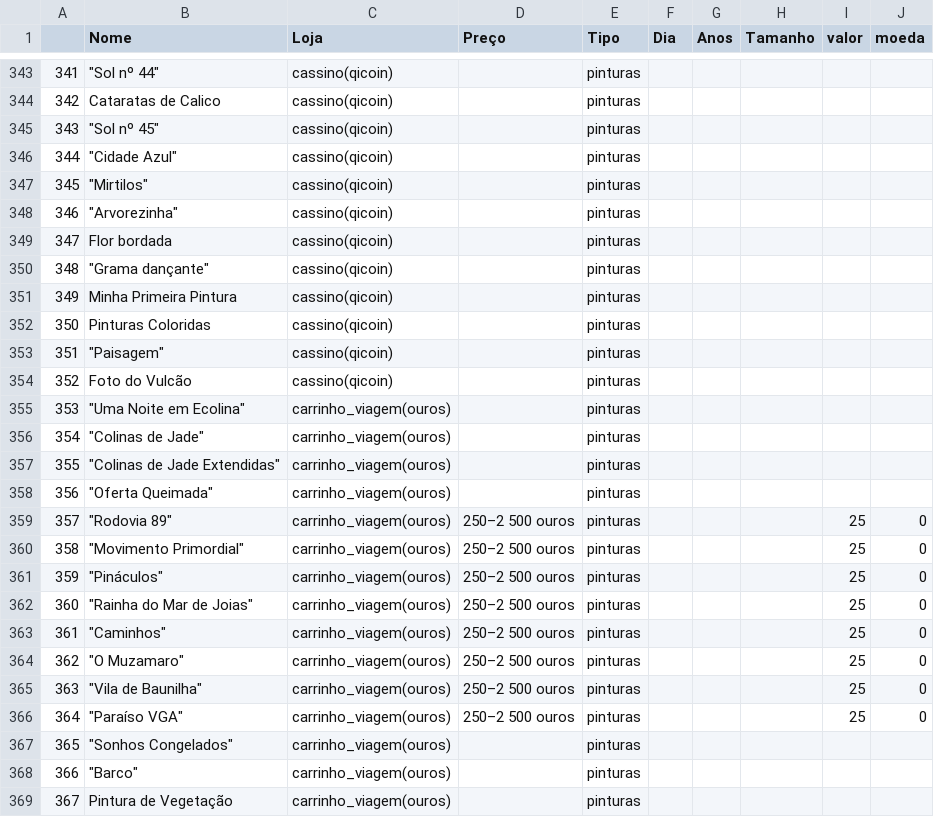
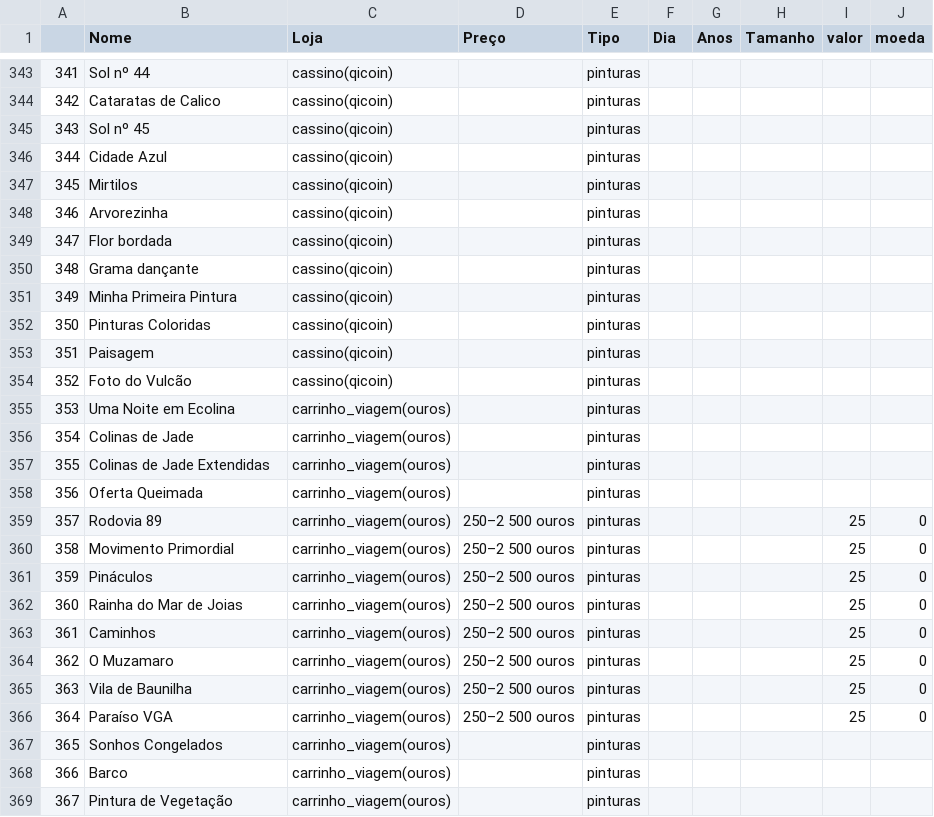
Before and after one commit to Mateus-cpa/stardew_valley, a CSV file: docs_silver/mobilias.csv, drawn as a sheet; only a part is shown, gaps mark what is left out; the diff covers the shown part only.

```diff
--- a/docs_silver/mobilias.csv
+++ b/docs_silver/mobilias.csv
@@ -343,27 +343,27 @@
-341,"""Sol nº 44""",cassino(qicoin),,pinturas,,,,,
+341,Sol nº 44,cassino(qicoin),,pinturas,,,,,
 342,Cataratas de Calico,cassino(qicoin),,pinturas,,,,,
-343,"""Sol nº 45""",cassino(qicoin),,pinturas,,,,,
-344,"""Cidade Azul""",cassino(qicoin),,pinturas,,,,,
-345,"""Mirtilos""",cassino(qicoin),,pinturas,,,,,
-346,"""Arvorezinha""",cassino(qicoin),,pinturas,,,,,
+343,Sol nº 45,cassino(qicoin),,pinturas,,,,,
+344,Cidade Azul,cassino(qicoin),,pinturas,,,,,
+345,Mirtilos,cassino(qicoin),,pinturas,,,,,
+346,Arvorezinha,cassino(qicoin),,pinturas,,,,,
 347,Flor bordada,cassino(qicoin),,pinturas,,,,,
-348,"""Grama dançante""",cassino(qicoin),,pinturas,,,,,
+348,Grama dançante,cassino(qicoin),,pinturas,,,,,
 349,Minha Primeira Pintura,cassino(qicoin),,pinturas,,,,,
 350,Pinturas Coloridas,cassino(qicoin),,pinturas,,,,,
-351,"""Paisagem""",cassino(qicoin),,pinturas,,,,,
+351,Paisagem,cassino(qicoin),,pinturas,,,,,
 352,Foto do Vulcão,cassino(qicoin),,pinturas,,,,,
-353,"""Uma Noite em Ecolina""",carrinho_viagem(ouros),,pinturas,,,,,
-354,"""Colinas de Jade""",carrinho_viagem(ouros),,pinturas,,,,,
-355,"""Colinas de Jade Extendidas""",carrinho_viagem(ouros),,pinturas,,,,,
-356,"""Oferta Queimada""",carrinho_viagem(ouros),,pinturas,,,,,
-357,"""Rodovia 89""",carrinho_viagem(ouros),250–2 500 ouros,pinturas,,,,25,0
-358,"""Movimento Primordial""",carrinho_viagem(ouros),250–2 500 ouros,pinturas,,,,25,0
-359,"""Pináculos""",carrinho_viagem(ouros),250–2 500 ouros,pinturas,,,,25,0
-360,"""Rainha do Mar de Joias""",carrinho_viagem(ouros),250–2 500 ouros,pinturas,,,,25,0
-361,"""Caminhos""",carrinho_viagem(ouros),250–2 500 ouros,pinturas,,,,25,0
-362,"""O Muzamaro""",carrinho_viagem(ouros),250–2 500 ouros,pinturas,,,,25,0
-363,"""Vila de Baunilha""",carrinho_viagem(ouros),250–2 500 ouros,pinturas,,,,25,0
-364,"""Paraíso VGA""",carrinho_viagem(ouros),250–2 500 ouros,pinturas,,,,25,0
-365,"""Sonhos Congelados""",carrinho_viagem(ouros),,pinturas,,,,,
-366,"""Barco""",carrinho_viagem(ouros),,pinturas,,,,,
+353,Uma Noite em Ecolina,carrinho_viagem(ouros),,pinturas,,,,,
+354,Colinas de Jade,carrinho_viagem(ouros),,pinturas,,,,,
+355,Colinas de Jade Extendidas,carrinho_viagem(ouros),,pinturas,,,,,
+356,Oferta Queimada,carrinho_viagem(ouros),,pinturas,,,,,
+357,Rodovia 89,carrinho_viagem(ouros),250–2 500 ouros,pinturas,,,,25,0
+358,Movimento Primordial,carrinho_viagem(ouros),250–2 500 ouros,pinturas,,,,25,0
+359,Pináculos,carrinho_viagem(ouros),250–2 500 ouros,pinturas,,,,25,0
+360,Rainha do Mar de Joias,carrinho_viagem(ouros),250–2 500 ouros,pinturas,,,,25,0
+361,Caminhos,carrinho_viagem(ouros),250–2 500 ouros,pinturas,,,,25,0
+362,O Muzamaro,carrinho_viagem(ouros),250–2 500 ouros,pinturas,,,,25,0
+363,Vila de Baunilha,carrinho_viagem(ouros),250–2 500 ouros,pinturas,,,,25,0
+364,Paraíso VGA,carrinho_viagem(ouros),250–2 500 ouros,pinturas,,,,25,0
+365,Sonhos Congelados,carrinho_viagem(ouros),,pinturas,,,,,
+366,Barco,carrinho_viagem(ouros),,pinturas,,,,,
 367,Pintura de Vegetação,carrinho_viagem(ouros),,pinturas,,,,,
```
Also changed, not shown: 107 edited cells elsewhere in this file, 1 other file.
